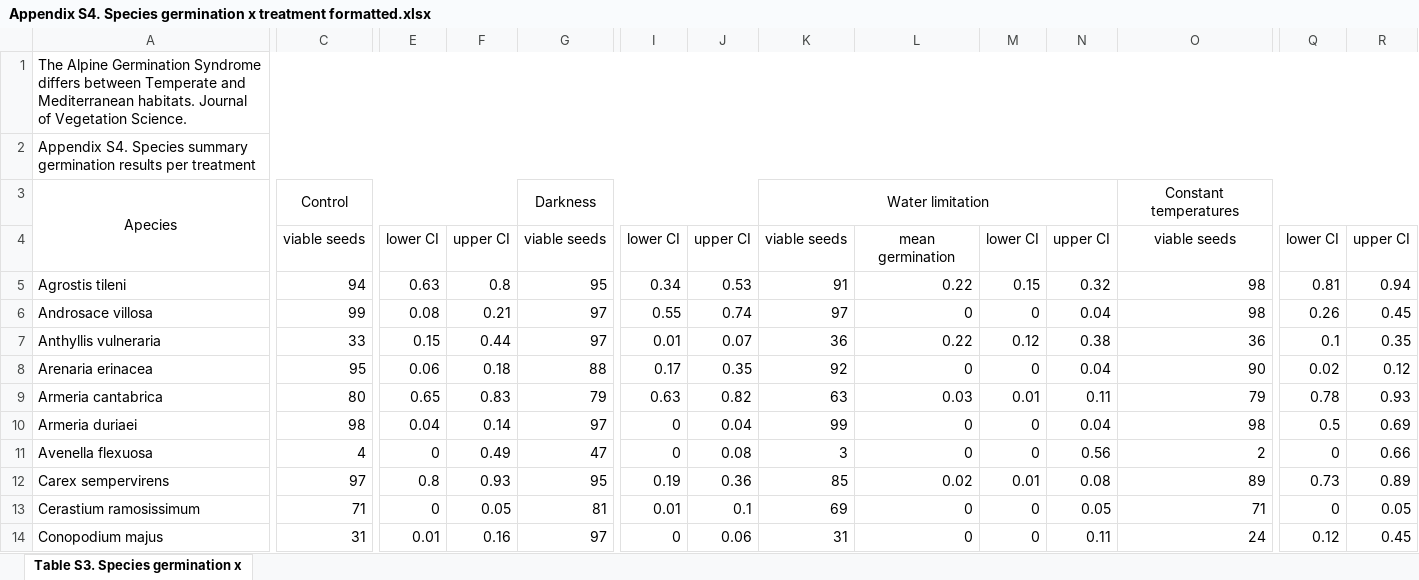
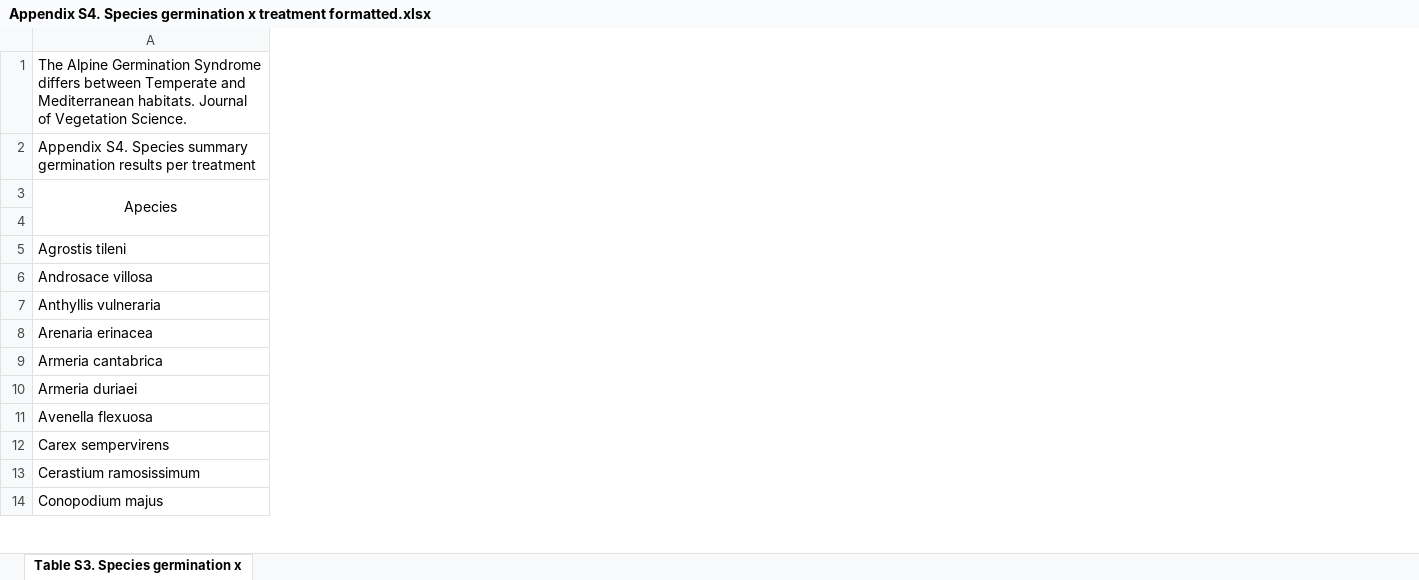
Before and after one commit to clara-espinosa/Germination_drivers, an Excel workbook: results/Supplementary/Appendix S4. Species germination x treatment formatted.xlsx, sheet Table S3. Species germination x, drawn as a sheet; only a part is shown, gaps mark what is left out; values as stored, in another font and other column widths than the file's, no borders; the diff covers the shown part only; the diff names each change by its address in the sheet, - before the commit and + after, or states it on an @@ line.

```diff
--- a/results/Supplementary/Appendix S4. Species germination x treatment formatted.xlsx (sheet Table S3. Species germination x)
+++ b/results/Supplementary/Appendix S4. Species germination x treatment formatted.xlsx (sheet Table S3. Species germination x)
@@ column C hidden, rows 3-14: Control | viable seeds | 94 | 99 | 33 | 95 | 80 | 98 | 4 | 97 | 71 | 31 @@
@@ column E hidden, rows 4-14: lower CI | 0.63 | 0.08 | 0.15 | 0.06 | 0.65 | 0.04 | 0 | 0.8 | 0 | 0.01 @@
@@ column F hidden, rows 4-14: upper CI | 0.8 | 0.21 | 0.44 | 0.18 | 0.83 | 0.14 | 0.49 | 0.93 | 0.05 | 0.16 @@
@@ column G hidden, rows 3-14: Darkness | viable seeds | 95 | 97 | 97 | 88 | 79 | 97 | 47 | 95 | 81 | 97 @@
@@ column I hidden, rows 4-14: lower CI | 0.34 | 0.55 | 0.01 | 0.17 | 0.63 | 0 | 0 | 0.19 | 0.01 | 0 @@
@@ column J hidden, rows 4-14: upper CI | 0.53 | 0.74 | 0.07 | 0.35 | 0.82 | 0.04 | 0.08 | 0.36 | 0.1 | 0.06 @@
@@ column K hidden, rows 3-14: Water limitation | viable seeds | 91 | 97 | 36 | 92 | 63 | 99 | 3 | 85 | 69 | 31 @@
@@ column L hidden, rows 4-14: mean germination | 0.22 | 0 | 0.22 | 0 | 0.03 | 0 | 0 | 0.02 | 0 | 0 @@
@@ column M hidden, rows 4-14: lower CI | 0.15 | 0 | 0.12 | 0 | 0.01 | 0 | 0 | 0.01 | 0 | 0 @@
@@ column N hidden, rows 4-14: upper CI | 0.32 | 0.04 | 0.38 | 0.04 | 0.11 | 0.04 | 0.56 | 0.08 | 0.05 | 0.11 @@
@@ column O hidden, rows 3-14: Constant temperatures | viable seeds | 98 | 98 | 36 | 90 | 79 | 98 | 2 | 89 | 71 | 24 @@
@@ column Q hidden, rows 4-14: lower CI | 0.81 | 0.26 | 0.1 | 0.02 | 0.78 | 0.5 | 0 | 0.73 | 0 | 0.12 @@
@@ column R hidden, rows 4-14: upper CI | 0.94 | 0.45 | 0.35 | 0.12 | 0.93 | 0.69 | 0.66 | 0.89 | 0.05 | 0.45 @@
```
Also changed, not shown: 4 removed columns elsewhere in this sheet, results/Supplementary/Appendix S3. MCMC models details.xlsx, results/Table 1 Study systems description.xlsx, 6 other files.
